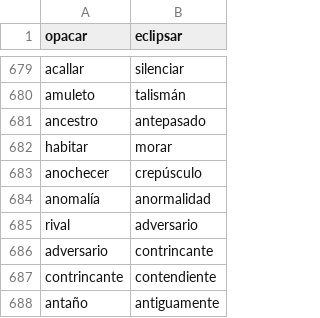
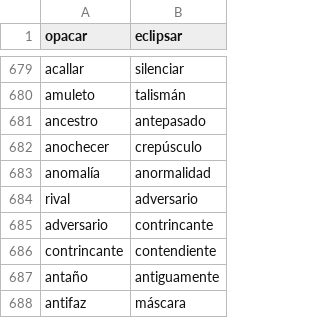
Before and after one commit to fbalbachan/TecnoNews, a CSV file: prototype/resources/synonyms.csv, drawn as a sheet; only a part is shown, gaps mark what is left out; the shorter side is filled out with more unchanged rows.

Commit message:
Updated resources

```diff
--- a/prototype/resources/synonyms.csv
+++ b/prototype/resources/synonyms.csv
@@ -681,3 +681,2 @@ amuleto,talismán
 ancestro,antepasado
-habitar,morar
 anochecer,crepúsculo
```
Also changed, not shown: 1 other file.
